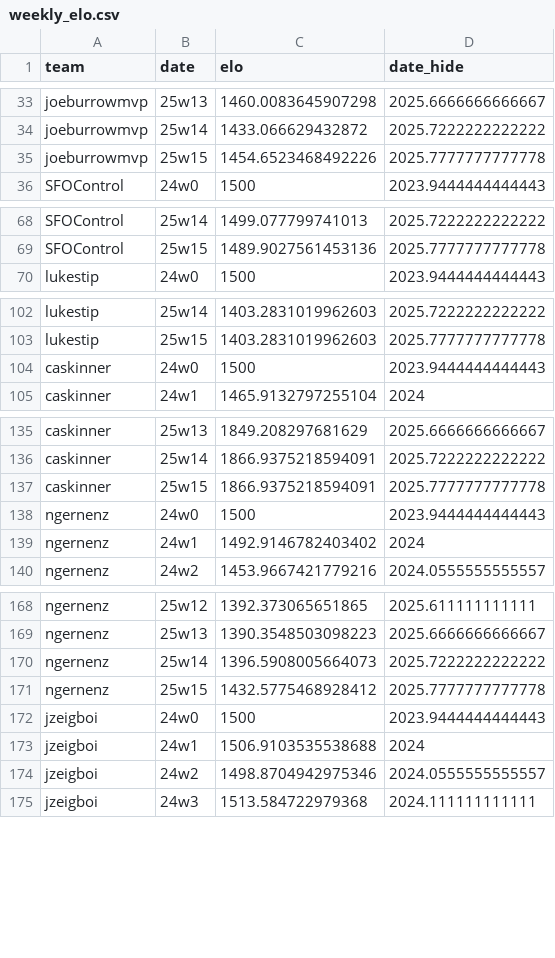
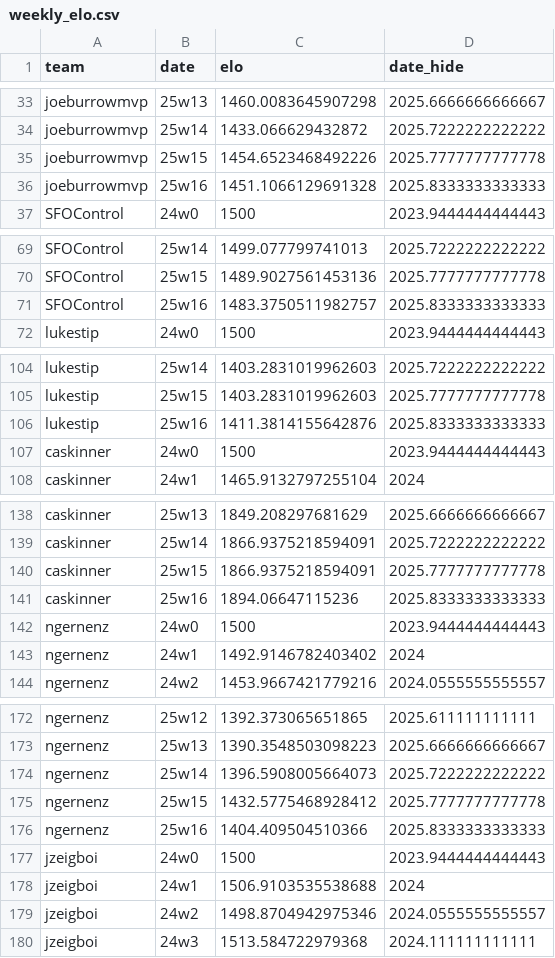
Before and after one commit to CalebSkinner1/FantasyDynasty, a CSV file: Shiny/Saved Files/weekly_elo.csv, drawn as a sheet; only a part is shown, gaps mark what is left out; the diff covers the shown part only.

```diff
--- a/Shiny/Saved Files/weekly_elo.csv
+++ b/Shiny/Saved Files/weekly_elo.csv
@@ -35,2 +35,3 @@ joeburrowmvp,25w14,1433.066629432872,2025.7222222222222
 joeburrowmvp,25w15,1454.6523468492226,2025.7777777777778
+joeburrowmvp,25w16,1451.1066129691328,2025.8333333333333
 SFOControl,24w0,1500,2023.9444444444443
@@ -69,2 +70,3 @@ SFOControl,25w14,1499.077799741013,2025.7222222222222
 SFOControl,25w15,1489.9027561453136,2025.7777777777778
+SFOControl,25w16,1483.3750511982757,2025.8333333333333
 lukestip,24w0,1500,2023.9444444444443
@@ -103,2 +105,3 @@ lukestip,25w14,1403.2831019962603,2025.7222222222222
 lukestip,25w15,1403.2831019962603,2025.7777777777778
+lukestip,25w16,1411.3814155642876,2025.8333333333333
 caskinner,24w0,1500,2023.9444444444443
@@ -137,2 +140,3 @@ caskinner,25w14,1866.9375218594091,2025.7222222222222
 caskinner,25w15,1866.9375218594091,2025.7777777777778
+caskinner,25w16,1894.06647115236,2025.8333333333333
 ngernenz,24w0,1500,2023.9444444444443
@@ -171,2 +175,3 @@ ngernenz,25w14,1396.5908005664073,2025.7222222222222
 ngernenz,25w15,1432.5775468928412,2025.7777777777778
+ngernenz,25w16,1404.409504510366,2025.8333333333333
 jzeigboi,24w0,1500,2023.9444444444443
```
Also changed, not shown: 7 added rows elsewhere in this file, Data/player_total_value.csv, Shiny/Saved Files/acquisitions.csv, 50 other files.
